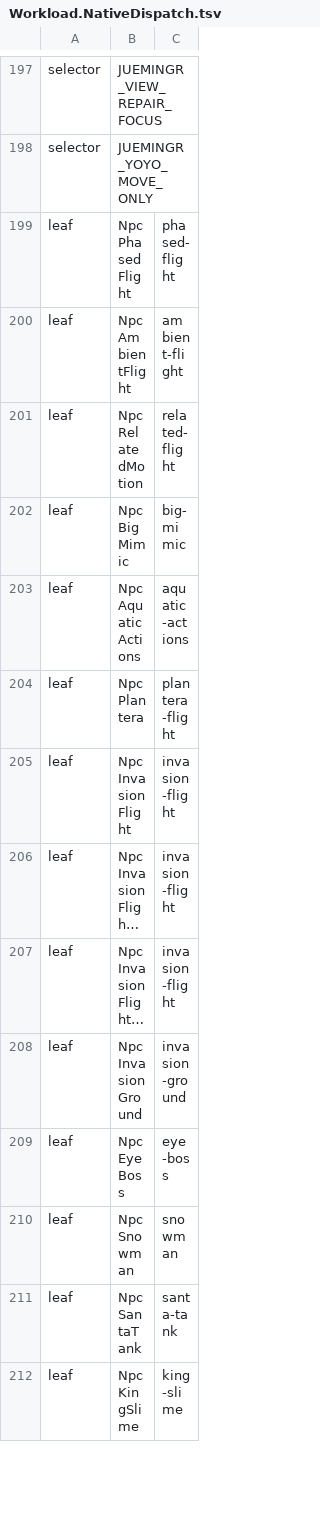
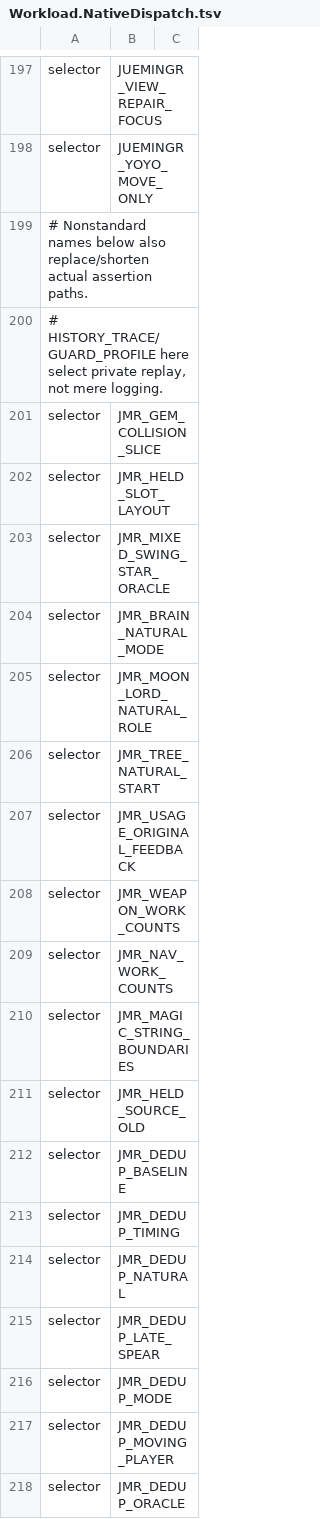
Before and after one commit to Kuroneko2020/JueMingR, a TSV file: eng/Workload.NativeDispatch.tsv, drawn as a sheet; only a part is shown, gaps mark what is left out; the shorter side is filled out with more unchanged rows; long unchanged cells end in …; the diff covers the shown part only.

Commit message:
Close reviewed selector and shared fixture gaps
Task #165 review repairs: enumerate real nonstandard reduction/scenario controls while retaining identity/resources/plain traces; bind Effects families to actual partial AimFixture, initialization assets and ControlPreview callers. Register existing qualification business entry with formal receipt. Cover four-endpoint conversion presentation and correct adjacent comment.

```diff
--- a/eng/Workload.NativeDispatch.tsv
+++ b/eng/Workload.NativeDispatch.tsv
@@ -198 +198,21 @@ selector	JUEMINGR_VIEW_REPAIR_FOCUS
 selector	JUEMINGR_YOYO_MOVE_ONLY
+# Nonstandard names below also replace/shorten actual assertion paths.
+# HISTORY_TRACE/GUARD_PROFILE here select private replay, not mere logging.
+selector	JMR_GEM_COLLISION_SLICE
+selector	JMR_HELD_SLOT_LAYOUT
+selector	JMR_MIXED_SWING_STAR_ORACLE
+selector	JMR_BRAIN_NATURAL_MODE
+selector	JMR_MOON_LORD_NATURAL_ROLE
+selector	JMR_TREE_NATURAL_START
+selector	JMR_USAGE_ORIGINAL_FEEDBACK
+selector	JMR_WEAPON_WORK_COUNTS
+selector	JMR_NAV_WORK_COUNTS
+selector	JMR_MAGIC_STRING_BOUNDARIES
+selector	JMR_HELD_SOURCE_OLD
+selector	JMR_DEDUP_BASELINE
+selector	JMR_DEDUP_TIMING
+selector	JMR_DEDUP_NATURAL
+selector	JMR_DEDUP_LATE_SPEAR
+selector	JMR_DEDUP_MODE
+selector	JMR_DEDUP_MOVING_PLAYER
+selector	JMR_DEDUP_ORACLE
```
Also changed, not shown: 53 added rows elsewhere in this file, 6 other files.
